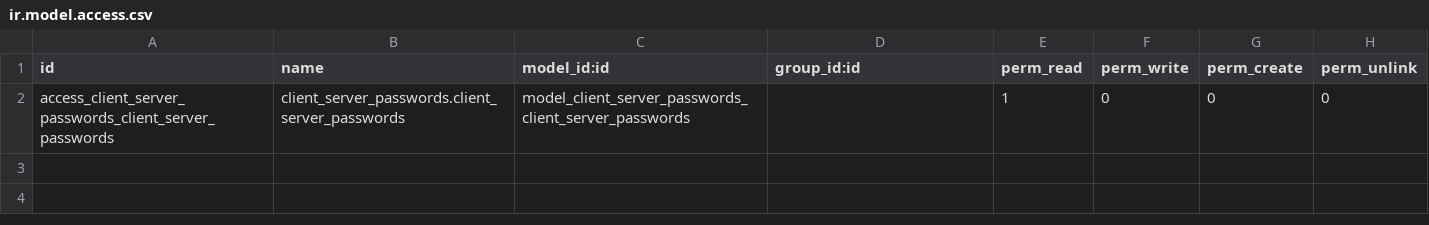
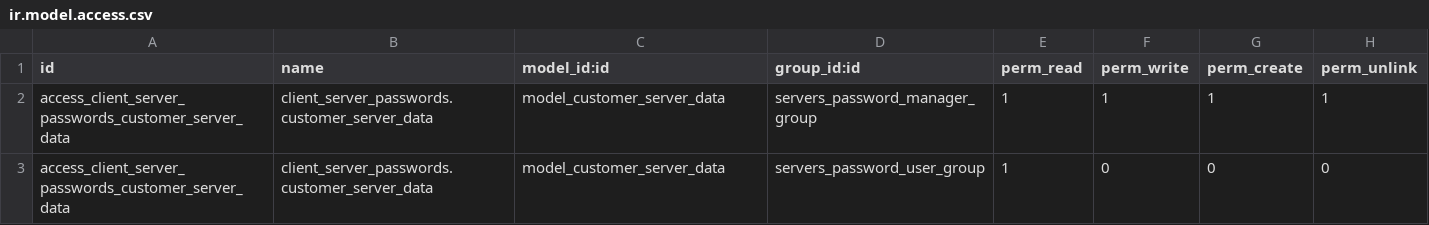
Before and after one commit to Sharp-odoo-app/SharpApp, a CSV file: client_server_passwords/security/ir.model.access.csv, drawn as a sheet.

Commit message:
add groups

```diff
--- a/client_server_passwords/security/ir.model.access.csv
+++ b/client_server_passwords/security/ir.model.access.csv
@@ -1,2 +1,3 @@
 id,name,model_id:id,group_id:id,perm_read,perm_write,perm_create,perm_unlink
-access_client_server_passwords_client_server_passwords,client_server_passwords.client_server_passwords,model_client_server_passwords_client_server_passwords,,1,0,0,0
+access_client_server_passwords_customer_server_data,client_server_passwords.customer_server_data,model_customer_server_data,servers_password_manager_group,1,1,1,1
+access_client_server_passwords_customer_server_data,client_server_passwords.customer_server_data,model_customer_server_data,servers_password_user_group,1,0,0,0
```
Also changed, not shown: 3 other files.
